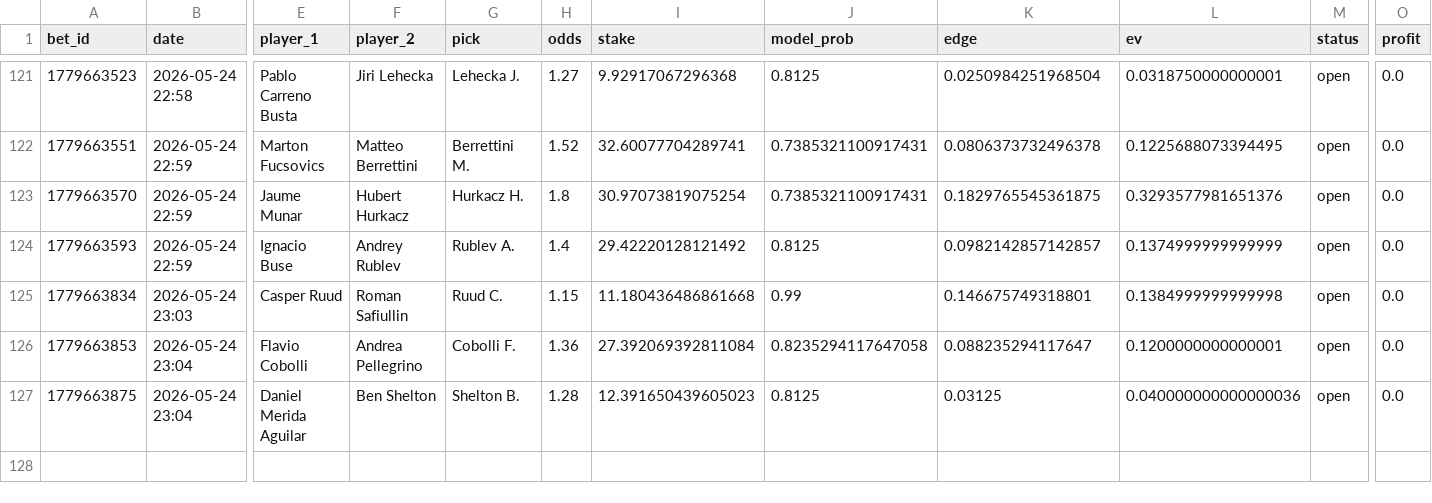
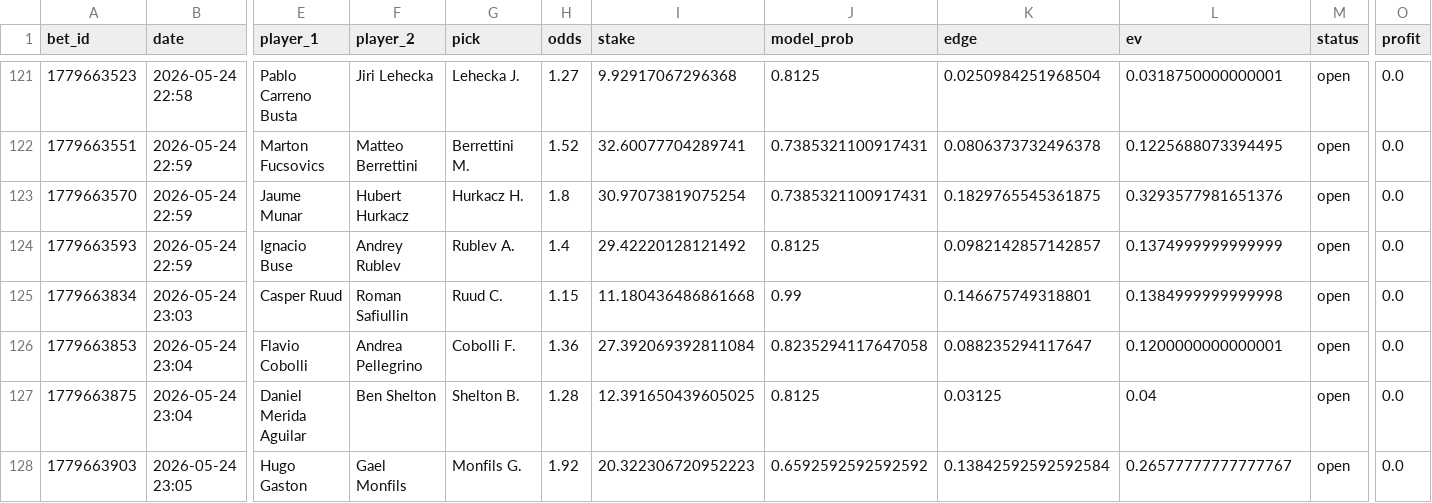
Before and after one commit to narvall018/tennis_modele, a CSV file: bets/users/narvall018/tennis/bets.csv, drawn as a sheet; only a part is shown, gaps mark what is left out; rows hold the shown columns only; the diff names each change by its address in the sheet, - before the commit and + after, or states it on an @@ line.

Commit message:
chore: update bets/users/narvall018/tennis/bets.csv

```diff
--- a/bets/users/narvall018/tennis/bets.csv
+++ b/bets/users/narvall018/tennis/bets.csv
-I127 (stake): 12.391650439605023
+I127 (stake): 12.391650439605025
-L127 (ev): 0.040000000000000036
+L127 (ev): 0.04
+row 128: 1779663903 | 2026-05-24 23:05 | Hugo Gaston | Gael Monfils | Monfils G. | 1.92 | 20.322306720952223 | 0.6592592592592592 | 0.13842592592592584 | 0.26577777777777767 | open | 0.0
```
